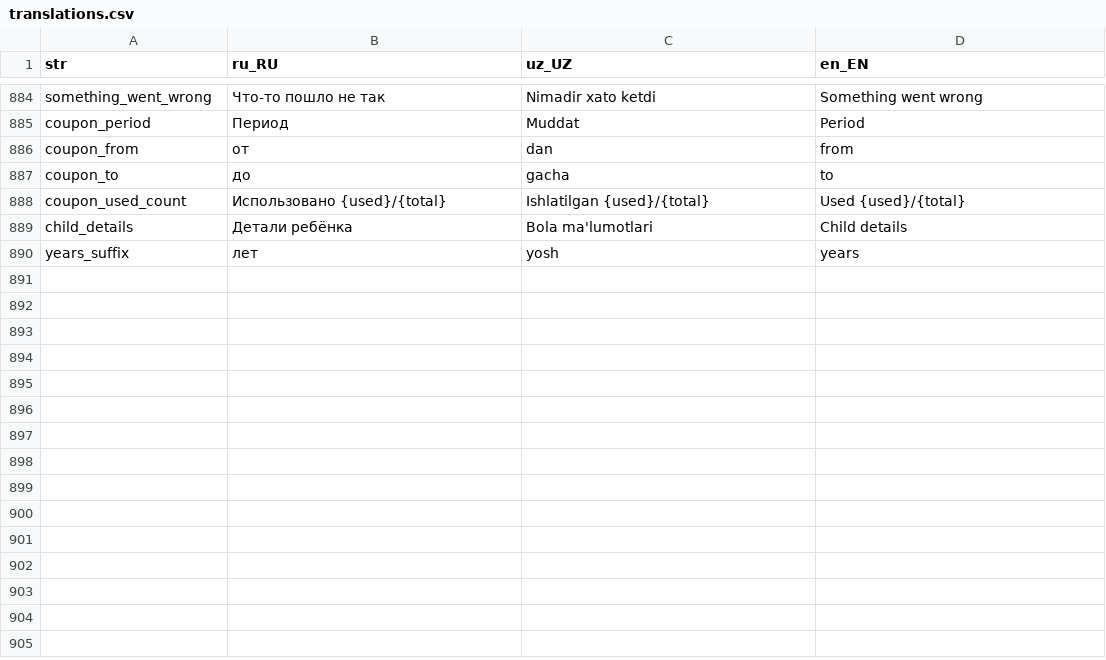
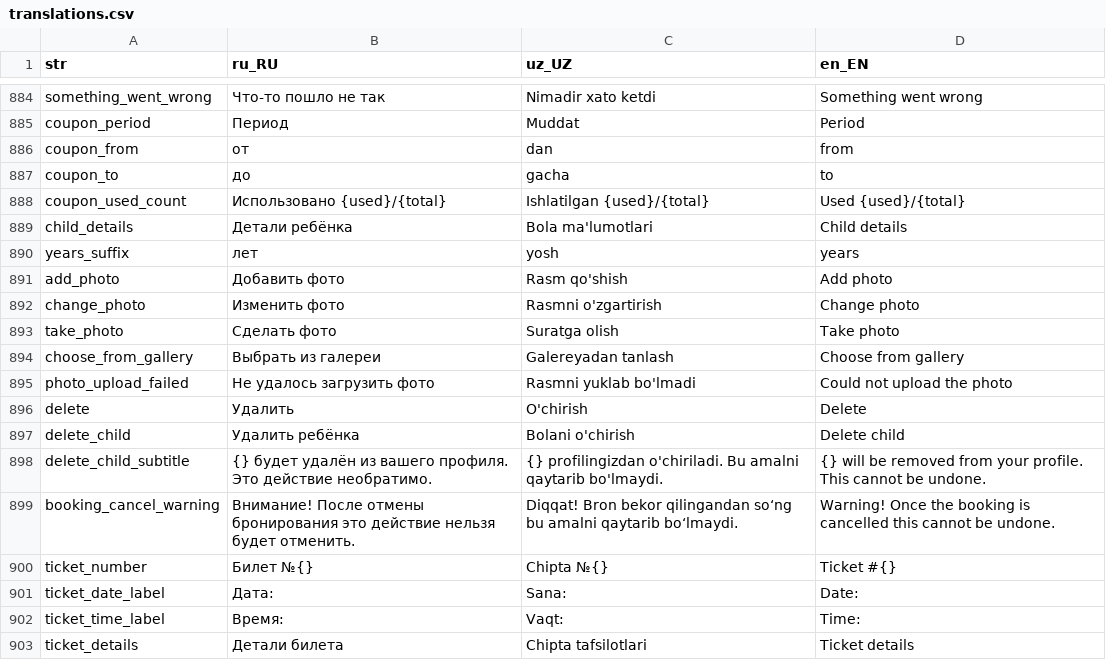
Before and after one commit to LUMI-PASS/lumi-mobile-app, a CSV file: assets/localization/translations.csv, drawn as a sheet; only a part is shown, gaps mark what is left out.

Commit message:
feat: add child deletion functionality and improve avatar handling

```diff
--- a/assets/localization/translations.csv
+++ b/assets/localization/translations.csv
@@ -890 +890,14 @@ child_details,Детали ребёнка,Bola ma'lumotlari,Child details
 years_suffix,лет,yosh,years
+add_photo,Добавить фото,Rasm qo'shish,Add photo
+change_photo,Изменить фото,Rasmni o'zgartirish,Change photo
+take_photo,Сделать фото,Suratga olish,Take photo
+choose_from_gallery,Выбрать из галереи,Galereyadan tanlash,Choose from gallery
+photo_upload_failed,Не удалось загрузить фото,Rasmni yuklab bo'lmadi,Could not upload the photo
+delete,Удалить,O'chirish,Delete
+delete_child,Удалить ребёнка,Bolani o'chirish,Delete child
+delete_child_subtitle,"{} будет удалён из вашего профиля. Это действие необратимо.","{} profilingizdan o'chiriladi. Bu amalni qaytarib bo'lmaydi.","{} will be removed from your profile. This cannot be undone."
+booking_cancel_warning,Внимание! После отмены бронирования это действие нельзя будет отменить.,Diqqat! Bron bekor qilingandan so‘ng bu amalni qaytarib bo‘lmaydi.,Warning! Once the booking is cancelled this cannot be undone.
+ticket_number,Билет №{},Chipta №{},Ticket #{}
+ticket_date_label,Дата:,Sana:,Date:
+ticket_time_label,Время:,Vaqt:,Time:
+ticket_details,Детали билета,Chipta tafsilotlari,Ticket details
```
Also changed, not shown: 38 other files.
